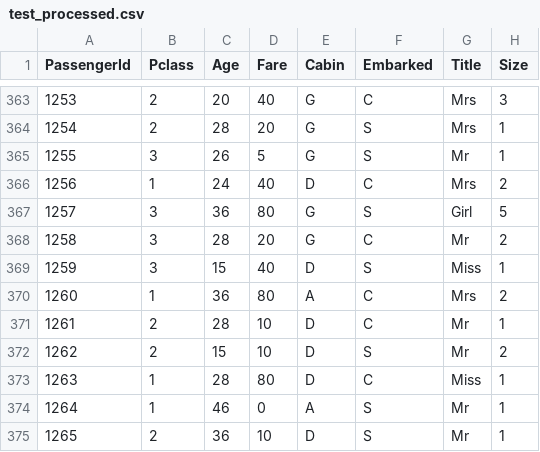
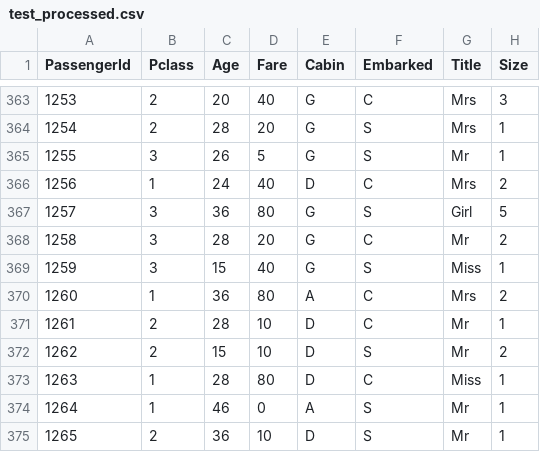
Before and after one commit to zollen/Python-ML, a CSV file: titanic_kaggle/data/test_processed.csv, drawn as a sheet; only a part is shown, gaps mark what is left out; the diff covers the shown part only.

```diff
--- a/titanic_kaggle/data/test_processed.csv
+++ b/titanic_kaggle/data/test_processed.csv
@@ -368,3 +368,3 @@ PassengerId,Pclass,Age,Fare,Cabin,Embarked,Title,Size
 1258,3,28,20,G,C,Mr,2
-1259,3,15,40,D,S,Miss,1
+1259,3,15,40,G,S,Miss,1
 1260,1,36,80,A,C,Mrs,2
```
Also changed, not shown: 5 edited cells elsewhere in this file, 1 other file.
